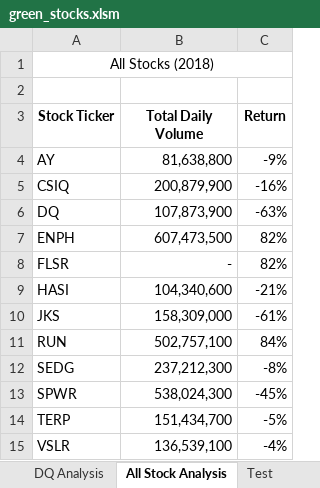
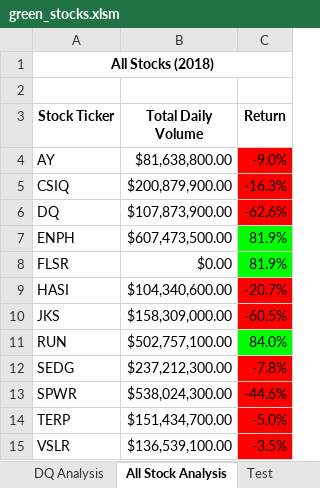
Before and after one commit to jillibus/stock-analysis, an Excel workbook: green_stocks.xlsm, sheet All Stock Analysis, drawn as a sheet; values as stored, in another font and other column widths than the file's, no borders; the diff names each change by its address in the sheet, - before the commit and + after, or states it on an @@ line.

Commit message:
2.4.2 CheckBoard and completed AllStocksAnalysis w/ Formatting

```diff
--- a/green_stocks.xlsm (sheet All Stock Analysis)
+++ b/green_stocks.xlsm (sheet All Stock Analysis)
-A1 bold: off
+A1 bold: on
-B4 (Total Daily Volume): 81,638,800
+B4 (Total Daily Volume): $81,638,800.00
-C4 (Return): -9%
+C4 (Return): -9.0%
-C4:C6 fill: none
+C4:C6 fill: #FF0000
-B5 (Total Daily Volume): 200,879,900
+B5 (Total Daily Volume): $200,879,900.00
-C5 (Return): -16%
+C5 (Return): -16.3%
-B6 (Total Daily Volume): 107,873,900
+B6 (Total Daily Volume): $107,873,900.00
-C6 (Return): -63%
+C6 (Return): -62.6%
-B7 (Total Daily Volume): 607,473,500
+B7 (Total Daily Volume): $607,473,500.00
-C7:C8 (Return): 82%
+C7:C8 (Return): 81.9%
-C7:C8 fill: none
+C7:C8 fill: #00FF00
-B8 (Total Daily Volume): -
+B8 (Total Daily Volume): $0.00
-B9 (Total Daily Volume): 104,340,600
+B9 (Total Daily Volume): $104,340,600.00
-C9 (Return): -21%
+C9 (Return): -20.7%
-C9:C10 fill: none
+C9:C10 fill: #FF0000
-B10 (Total Daily Volume): 158,309,000
+B10 (Total Daily Volume): $158,309,000.00
-C10 (Return): -61%
+C10 (Return): -60.5%
-B11 (Total Daily Volume): 502,757,100
+B11 (Total Daily Volume): $502,757,100.00
-C11 (Return): 84%
+C11 (Return): 84.0%
-C11 fill: none
+C11 fill: #00FF00
-B12 (Total Daily Volume): 237,212,300
+B12 (Total Daily Volume): $237,212,300.00
-C12 (Return): -8%
+C12 (Return): -7.8%
-C12:C15 fill: none
+C12:C15 fill: #FF0000
-B13 (Total Daily Volume): 538,024,300
+B13 (Total Daily Volume): $538,024,300.00
-C13 (Return): -45%
+C13 (Return): -44.6%
-B14 (Total Daily Volume): 151,434,700
+B14 (Total Daily Volume): $151,434,700.00
-C14 (Return): -5%
+C14 (Return): -5.0%
-B15 (Total Daily Volume): 136,539,100
+B15 (Total Daily Volume): $136,539,100.00
-C15 (Return): -4%
+C15 (Return): -3.5%
```
